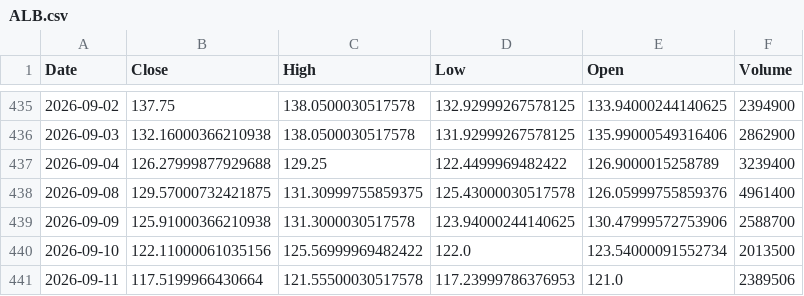
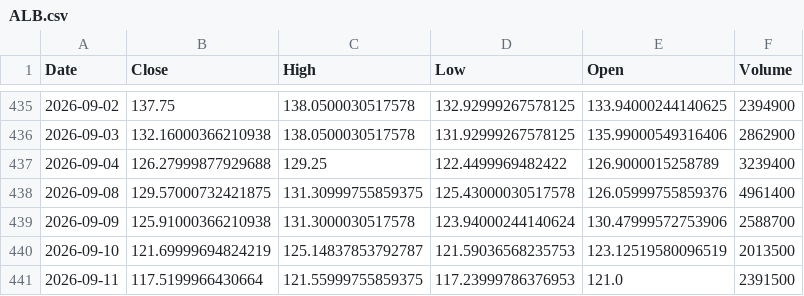
Before and after one commit to Stell0/financealerts, a CSV file: data/ALB.csv, drawn as a sheet; only a part is shown, gaps mark what is left out.

```diff
--- a/data/ALB.csv
+++ b/data/ALB.csv
@@ -438,4 +438,4 @@ Date,Close,High,Low,Open,Volume
 2026-09-08,129.57000732421875,131.30999755859375,125.43000030517578,126.05999755859376,4961400
-2026-09-09,125.91000366210938,131.3000030517578,123.94000244140625,130.47999572753906,2588700
-2026-09-10,122.11000061035156,125.56999969482422,122.0,123.54000091552734,2013500
-2026-09-11,117.5199966430664,121.55500030517578,117.23999786376953,121.0,2389506
+2026-09-09,125.91000366210938,131.3000030517578,123.94000244140624,130.47999572753906,2588700
+2026-09-10,121.69999694824219,125.14837853792787,121.59036568235753,123.12519580096519,2013500
+2026-09-11,117.5199966430664,121.55999755859375,117.23999786376953,121.0,2391500
```
Also changed, not shown: data/ANET.csv, data/ANIC.L.csv, 52 other files.
